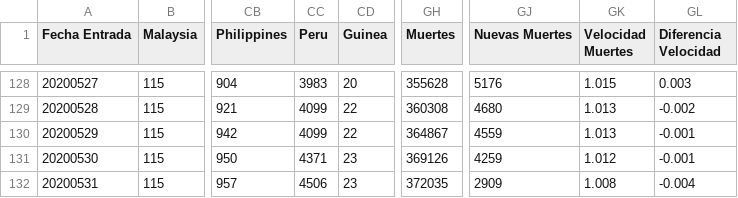
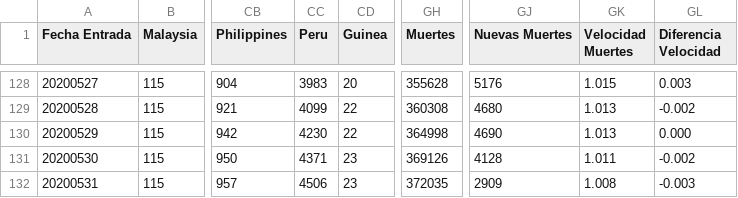
Before and after one commit to juanjmtzs/BI-COVID19, a CSV file: DEATH_LOAD.csv, drawn as a sheet; only a part is shown, gaps mark what is left out; the diff names each change by its address in the sheet, - before the commit and + after, or states it on an @@ line.

```diff
--- a/DEATH_LOAD.csv
+++ b/DEATH_LOAD.csv
-CC130 (Peru): 4099
+CC130 (Peru): 4230
-GH130 (Muertes): 364867
+GH130 (Muertes): 364998
-GJ130 (Nuevas Muertes): 4559
+GJ130 (Nuevas Muertes): 4690
-GL130 (Diferencia Velocidad): -0.001
+GL130 (Diferencia Velocidad): 0.000
-GJ131 (Nuevas Muertes): 4259
+GJ131 (Nuevas Muertes): 4128
-GK131 (Velocidad Muertes): 1.012
+GK131 (Velocidad Muertes): 1.011
-GL131 (Diferencia Velocidad): -0.001
+GL131 (Diferencia Velocidad): -0.002
-GL132 (Diferencia Velocidad): -0.004
+GL132 (Diferencia Velocidad): -0.003
```
Also changed, not shown: CONFIRMED_LOAD.csv, LETALIDAD_LOAD.csv, 6 other files.
